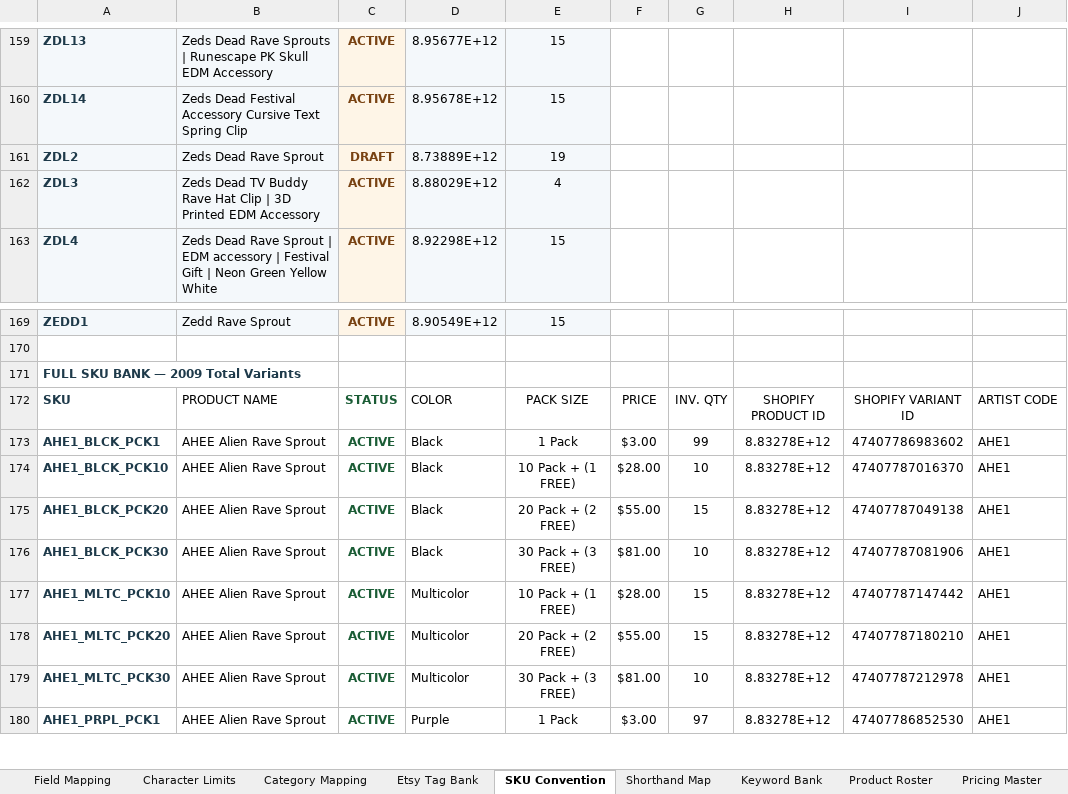
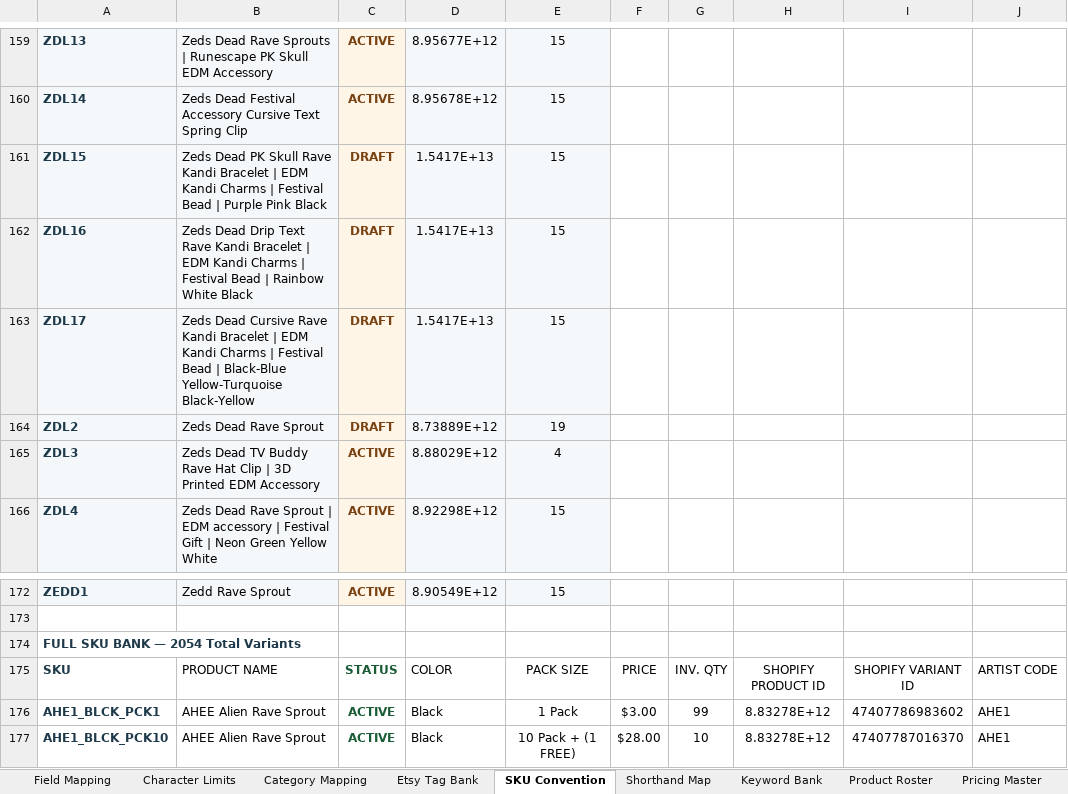
Before and after one commit to sweeezyyyproductions/product_listings, an Excel workbook: Platform_Reference.xlsx, sheet SKU Convention, drawn as a sheet; only a part is shown, gaps mark what is left out; the shorter side is filled out with more unchanged rows; values as stored, in another font and other column widths than the file's, no borders; addresses are those after the commit; the diff covers the shown part only; the diff names each change by its address in the sheet, - before the commit and + after, or states it on an @@ line.

```diff
--- a/Platform_Reference.xlsx (sheet SKU Convention)
+++ b/Platform_Reference.xlsx (sheet SKU Convention)
+row 161: ZDL15 | Zeds Dead PK Skull Rave Kandi Bracelet | EDM Kandi Charms | Festival Bead | Purple Pink Black | DRAFT | 1.5417E+13 | 15
+row 162: ZDL16 | Zeds Dead Drip Text Rave Kandi Bracelet | EDM Kandi Charms | Festival Bead | Rainbow White Black | DRAFT | 1.5417E+13 | 15
+row 163: ZDL17 | Zeds Dead Cursive Rave Kandi Bracelet | EDM Kandi Charms | Festival Bead | Black-Blue Yellow-Turquoise Black-Yellow | DRAFT | 1.5417E+13 | 15
@@ column A renumbered in row 174 @@
```
Also changed, not shown: 45 added rows elsewhere in this sheet, sheet Product Roster.
